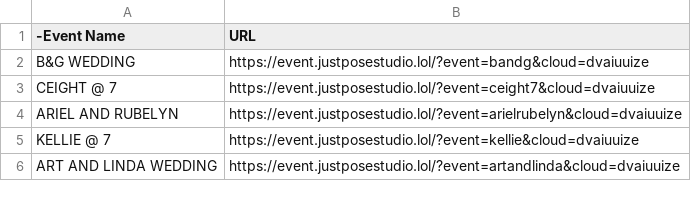
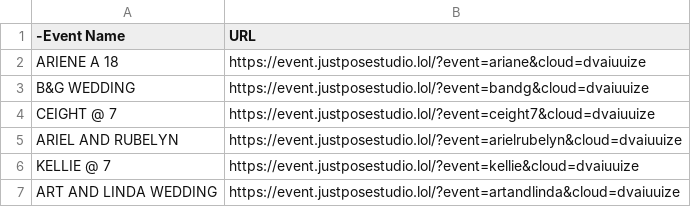
Before and after one commit to sirnichemotivation-rgb/events-landingpage, a CSV file: events.csv, drawn as a sheet; only a part is shown; the diff names each change by its address in the sheet, - before the commit and + after, or states it on an @@ line.

Commit message:
Update events.csv

```diff
--- a/events.csv
+++ b/events.csv
+row 2: ARIENE A 18 | https://event.justposestudio.lol/?event=ariane&cloud=dvaiuuize
```
